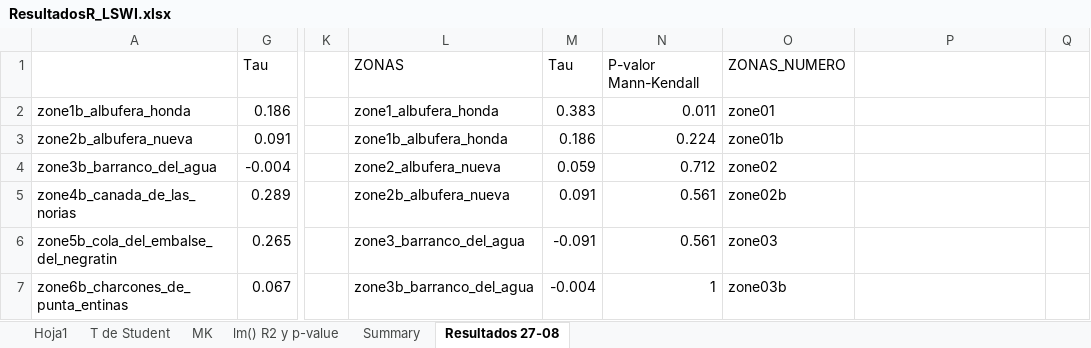
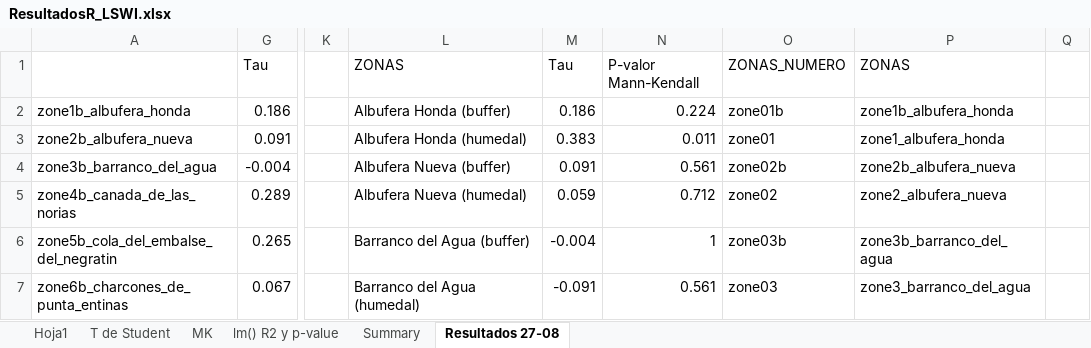
Before and after one commit to alba-linares/rTFM, an Excel workbook: R/ResultadosR_LSWI.xlsx, sheet Resultados 27-08, drawn as a sheet; only a part is shown, gaps mark what is left out; values as stored, in another font and other column widths than the file's, no cell formats; conditional formats not drawn; the diff covers the shown part only; the diff names each change by its address in the sheet, - before the commit and + after, or states it on an @@ line.

Commit message:
he solucionado el error del Mann-Kendall y he añadido los nombres correctamente

```diff
--- a/R/ResultadosR_LSWI.xlsx (sheet Resultados 27-08)
+++ b/R/ResultadosR_LSWI.xlsx (sheet Resultados 27-08)
-P1: (empty)
+P1: ZONAS
-L2: zone1_albufera_honda
+L2: Albufera Honda (buffer)
-M2: 0.383
+M2: 0.186
-N2: 0.011
+N2: 0.224
-O2: zone01
+O2: zone01b
-P2: (empty)
+P2: zone1b_albufera_honda
-L3: zone1b_albufera_honda
+L3: Albufera Honda (humedal)
-M3: 0.186
+M3: 0.383
-N3: 0.224
+N3: 0.011
-O3: zone01b
+O3: zone01
-P3: (empty)
+P3: zone1_albufera_honda
-L4: zone2_albufera_nueva
+L4: Albufera Nueva (buffer)
-M4: 0.059
+M4: 0.091
-N4: 0.712
+N4: 0.561
-O4: zone02
+O4: zone02b
-P4: (empty)
+P4: zone2b_albufera_nueva
-L5: zone2b_albufera_nueva
+L5: Albufera Nueva (humedal)
-M5: 0.091
+M5: 0.059
-N5: 0.561
+N5: 0.712
-O5: zone02b
+O5: zone02
-P5: (empty)
+P5: zone2_albufera_nueva
-L6: zone3_barranco_del_agua
+L6: Barranco del Agua (buffer)
-M6: -0.091
+M6: -0.004
-N6: 0.561
+N6: 1
-O6: zone03
+O6: zone03b
-P6: (empty)
+P6: zone3b_barranco_del_agua
-L7: zone3b_barranco_del_agua
+L7: Barranco del Agua (humedal)
-M7: -0.004
+M7: -0.091
-N7: 1
+N7: 0.561
-O7: zone03b
+O7: zone03
-P7: (empty)
+P7: zone3_barranco_del_agua
```
Also changed, not shown: 120 edited cells elsewhere in this sheet, cell formats.
